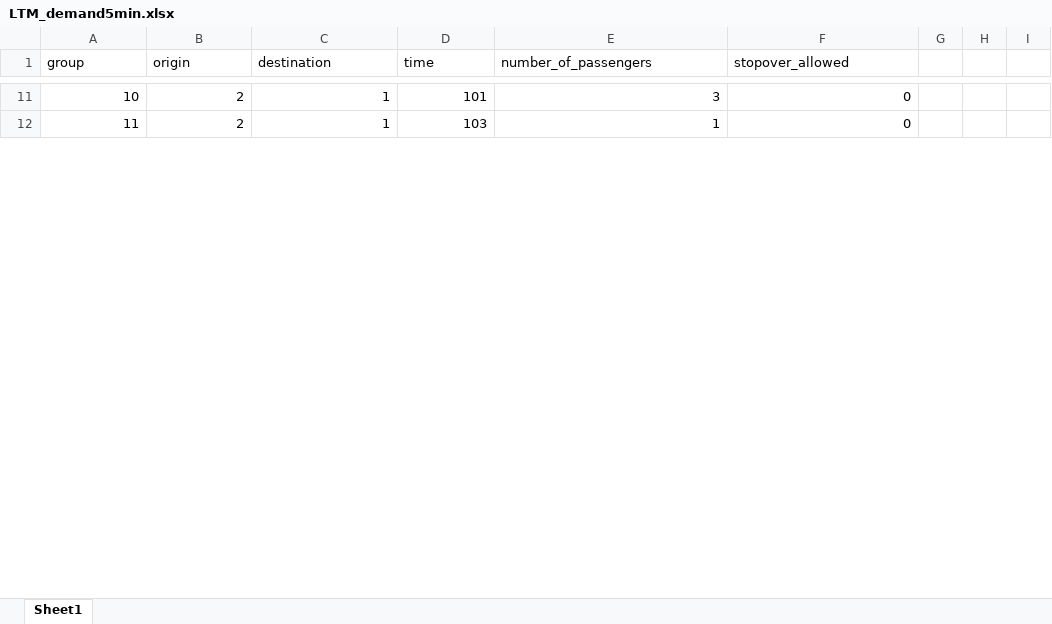
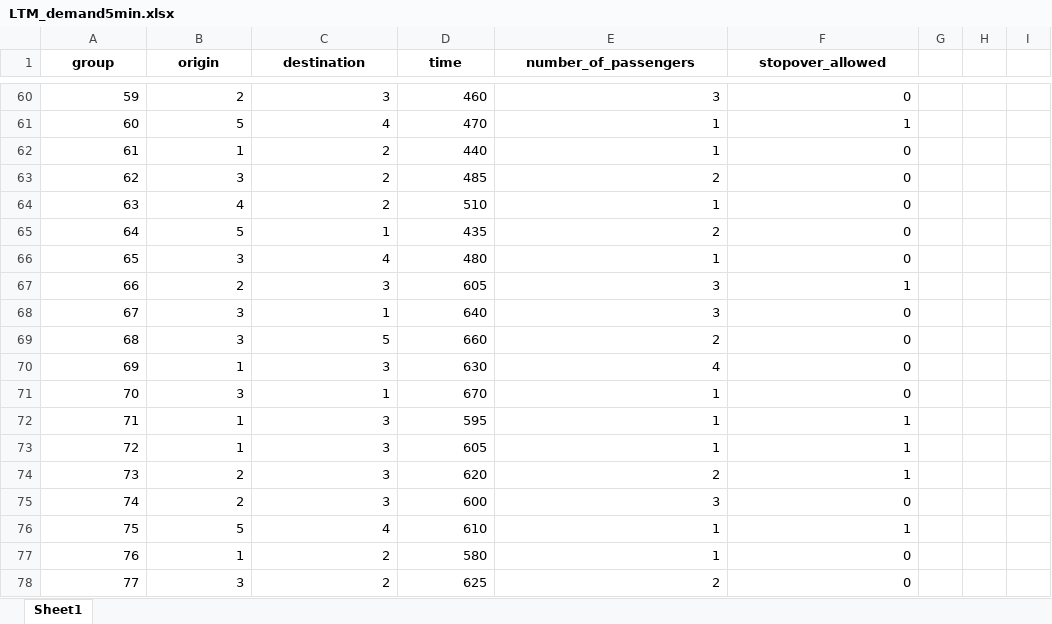
Before and after one commit to JonasHansenDTU/Master-Thesis-eVTOL, an Excel workbook: inputData/LTM_demand5min.xlsx, sheet Sheet1, drawn as a sheet; only a part is shown, gaps mark what is left out; values as stored, in another font and other column widths than the file's, no borders; addresses are those after the commit; the diff covers the shown part only; the diff names each change by its address in the sheet, - before the commit and + after, or states it on an @@ line.

```diff
--- a/inputData/LTM_demand5min.xlsx (sheet Sheet1)
+++ b/inputData/LTM_demand5min.xlsx (sheet Sheet1)
@@ A1:F1 bold: off → on, alignment: left → center @@
@@ column A (group) renumbered between rows 19 and 87 @@
-C60 (destination): 1
+C60 (destination): 3
-D60 (time): 101
+D60 (time): 460
+row 61: 60 | 5 | 4 | 470 | 1 | 1
+row 62: 61 | 1 | 2 | 440 | 1 | 0
+row 63: 62 | 3 | 2 | 485 | 2 | 0
+row 64: 63 | 4 | 2 | 510 | 1 | 0
+row 65: 64 | 5 | 1 | 435 | 2 | 0
+row 66: 65 | 3 | 4 | 480 | 1 | 0
+row 67: 66 | 2 | 3 | 605 | 3 | 1
+row 68: 67 | 3 | 1 | 640 | 3 | 0
+row 69: 68 | 3 | 5 | 660 | 2 | 0
+row 70: 69 | 1 | 3 | 630 | 4 | 0
+row 71: 70 | 3 | 1 | 670 | 1 | 0
+row 72: 71 | 1 | 3 | 595 | 1 | 1
+row 73: 72 | 1 | 3 | 605 | 1 | 1
+row 74: 73 | 2 | 3 | 620 | 2 | 1
-C75 (destination): 1
+C75 (destination): 3
-D75 (time): 103
+D75 (time): 600
-E75 (number_of_passengers): 1
+E75 (number_of_passengers): 3
+row 76: 75 | 5 | 4 | 610 | 1 | 1
+row 77: 76 | 1 | 2 | 580 | 1 | 0
+row 78: 77 | 3 | 2 | 625 | 2 | 0
```
Also changed, not shown: 58 added rows, 1 removed row and 27 edited cells elsewhere in this sheet, inputData/Parameters - Copy 5 min.xlsx, inputData/inputDataGiant.xlsx, 7 other files.
